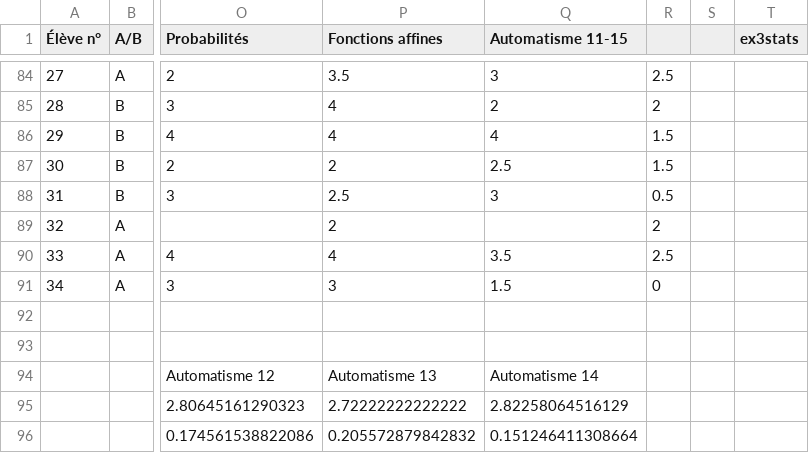
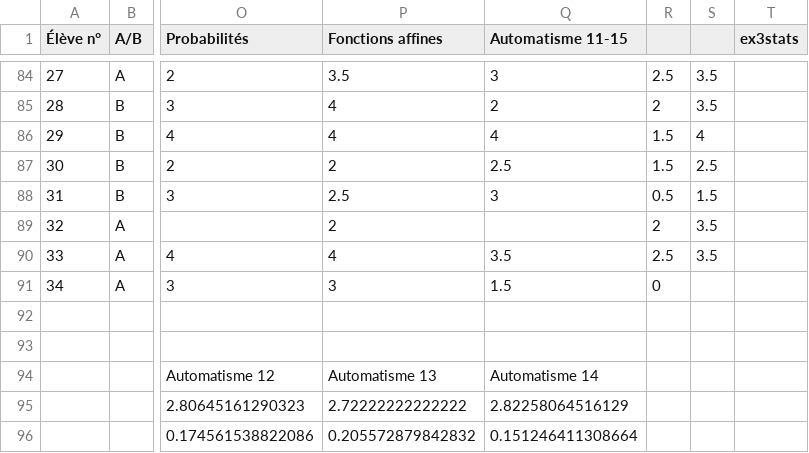
Before and after one commit to Mattuuuuh/Maths-2nde, a CSV file: stats/notes.csv, drawn as a sheet; only a part is shown, gaps mark what is left out; the diff covers the shown part only; the diff names each change by its address in the sheet, - before the commit and + after, or states it on an @@ line.

```diff
--- a/stats/notes.csv
+++ b/stats/notes.csv
-S84:S85: (empty)
+S84:S85: 3.5
-S86: (empty)
+S86: 4
-S87: (empty)
+S87: 2.5
-S88: (empty)
+S88: 1.5
-S89:S90: (empty)
+S89:S90: 3.5
```
Also changed, not shown: 26 edited cells elsewhere in this file.
